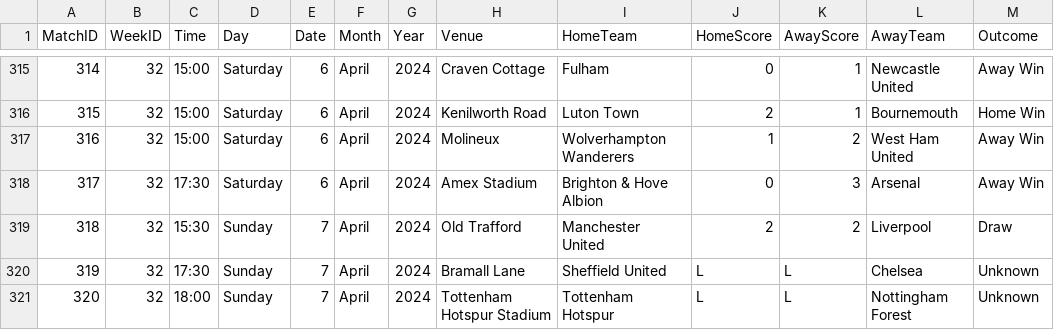
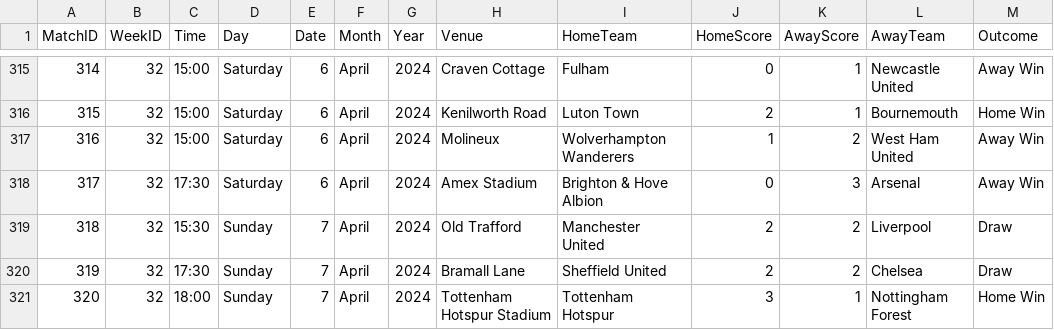
Before and after one commit to plcr9/Prem20232024, a CSV file: lib/Prem20232024Results.csv, drawn as a sheet; only a part is shown, gaps mark what is left out.

Commit message:
Update Prem20232024Results.csv

```diff
--- a/lib/Prem20232024Results.csv
+++ b/lib/Prem20232024Results.csv
@@ -319,3 +319,3 @@
 318,32,15:30,Sunday,7,April,2024,Old Trafford,Manchester United,2,2,Liverpool,Draw
-319,32,17:30,Sunday,7,April,2024,Bramall Lane,Sheffield United,L,L,Chelsea,Unknown
-320,32,18:00,Sunday,7,April,2024,Tottenham Hotspur Stadium,Tottenham Hotspur,L,L,Nottingham Forest,Unknown
+319,32,17:30,Sunday,7,April,2024,Bramall Lane,Sheffield United,2,2,Chelsea,Draw
+320,32,18:00,Sunday,7,April,2024,Tottenham Hotspur Stadium,Tottenham Hotspur,3,1,Nottingham Forest,Home Win
```
